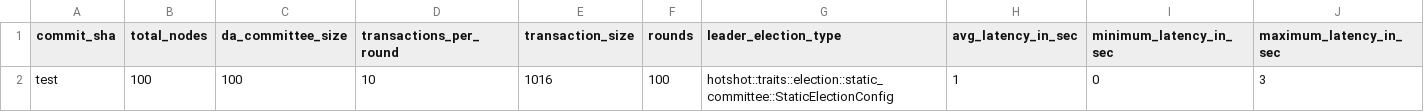
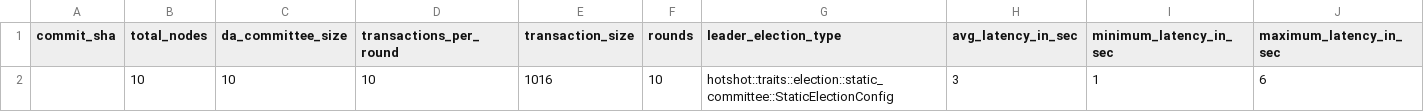
Before and after one commit to EspressoSystems/HotShot, a CSV file: scripts/benchmarks_results/results.csv, drawn as a sheet; only a part is shown; removed rows and columns are numbered as before the commit, all else as after; rows hold the shown columns only; the diff names each change by its address in the sheet, - before the commit and + after, or states it on an @@ line.

Commit message:
update script and config file

```diff
--- a/scripts/benchmarks_results/results.csv
+++ b/scripts/benchmarks_results/results.csv
-row 2: test | 100 | 100 | 10 | 1016 | 100 | hotshot::traits::election::static_committee::StaticElectionConfig | 1 | 0 | 3
+row 2:  | 10 | 10 | 10 | 1016 | 10 | hotshot::traits::election::static_committee::StaticElectionConfig | 3 | 1 | 6
```
Also changed, not shown: 4 other files.
